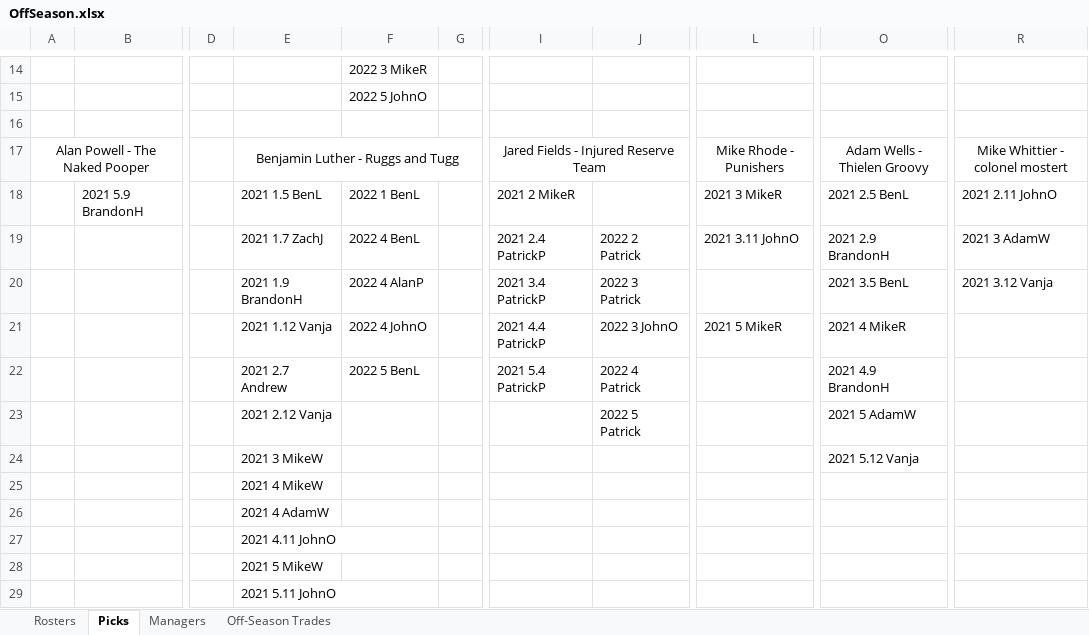
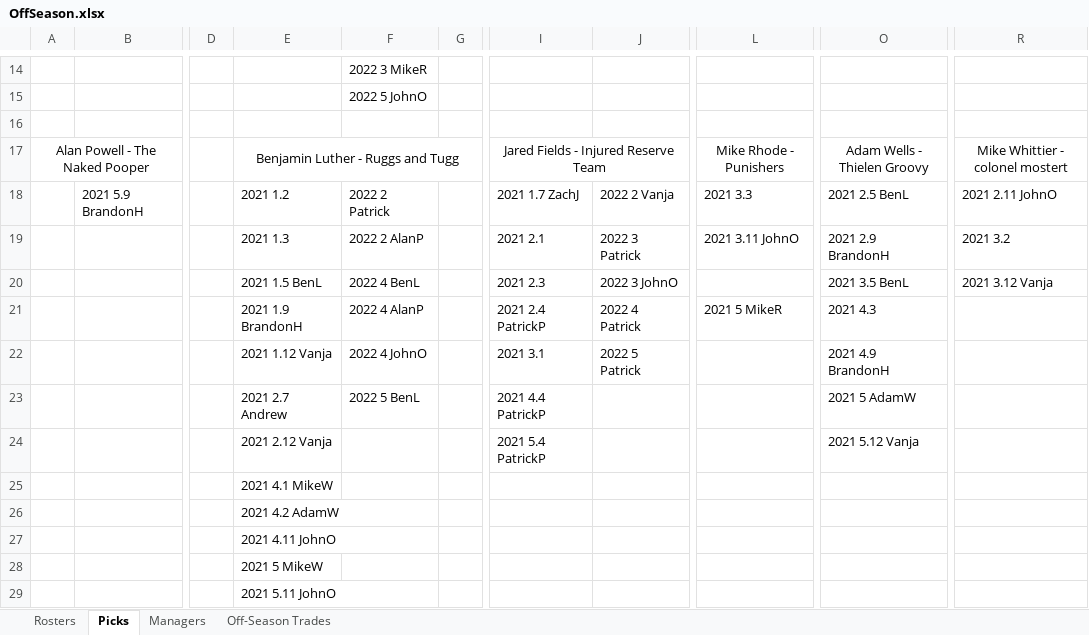
Before and after one commit to johnolson8734/Dynasty, an Excel workbook: OffSeason.xlsx, sheet Picks, drawn as a sheet; only a part is shown, gaps mark what is left out; values as stored, in another font and other column widths than the file's, no borders; removed rows and columns are numbered as before the commit, all else as after; rows hold the shown columns only; the diff covers the shown part only; the diff names each change by its address in the sheet, - before the commit and + after, or states it on an @@ line.

```diff
--- a/OffSeason.xlsx (sheet Picks)
+++ b/OffSeason.xlsx (sheet Picks)
-E18: 2021 1.5 BenL
+E18: 2021 1.2
-F18: 2022 1 BenL
+F18: 2022 2 Patrick
-I18: 2021 2 MikeR
+I18: 2021 1.7 ZachJ
-J18: (empty)
+J18: 2022 2 Vanja
-L18: 2021 3 MikeR
+L18: 2021 3.3
-E19: 2021 1.7 ZachJ
+E19: 2021 1.3
-F19: 2022 4 BenL
+F19: 2022 2 AlanP
-I19: 2021 2.4 PatrickP
+I19: 2021 2.1
-J19: 2022 2 Patrick
+J19: 2022 3 Patrick
-R19: 2021 3 AdamW
+R19: 2021 3.2
-E20: 2021 1.9 BrandonH
+E20: 2021 1.5 BenL
-F20: 2022 4 AlanP
+F20: 2022 4 BenL
-I20: 2021 3.4 PatrickP
+I20: 2021 2.3
-J20: 2022 3 Patrick
+J20: 2022 3 JohnO
-E21: 2021 1.12 Vanja
+E21: 2021 1.9 BrandonH
-F21: 2022 4 JohnO
+F21: 2022 4 AlanP
-I21: 2021 4.4 PatrickP
+I21: 2021 2.4 PatrickP
-J21: 2022 3 JohnO
+J21: 2022 4 Patrick
-O21: 2021 4 MikeR
+O21: 2021 4.3
-E22: 2021 2.7 Andrew
+E22: 2021 1.12 Vanja
-F22: 2022 5 BenL
+F22: 2022 4 JohnO
-I22: 2021 5.4 PatrickP
+I22: 2021 3.1
-J22: 2022 4 Patrick
+J22: 2022 5 Patrick
-row 23:  |  |  | 2021 2.12 Vanja |  |  |  | 2022 5 Patrick |  | 2021 5 AdamW
-row 24:  |  |  | 2021 3 MikeW |  |  |  |  |  | 2021 5.12 Vanja
+row 23:  |  |  | 2021 2.7 Andrew | 2022 5 BenL |  | 2021 4.4 PatrickP |  |  | 2021 5 AdamW
+row 24:  |  |  | 2021 2.12 Vanja |  |  | 2021 5.4 PatrickP |  |  | 2021 5.12 Vanja
-E25: 2021 4 MikeW
+E25: 2021 4.1 MikeW
-E26: 2021 4 AdamW
+E26: 2021 4.2 AdamW
```
Also changed, not shown: 2 added rows, 2 removed rows and 12 edited cells elsewhere in this sheet, sheet Rosters, sheet Off-Season Trades.
